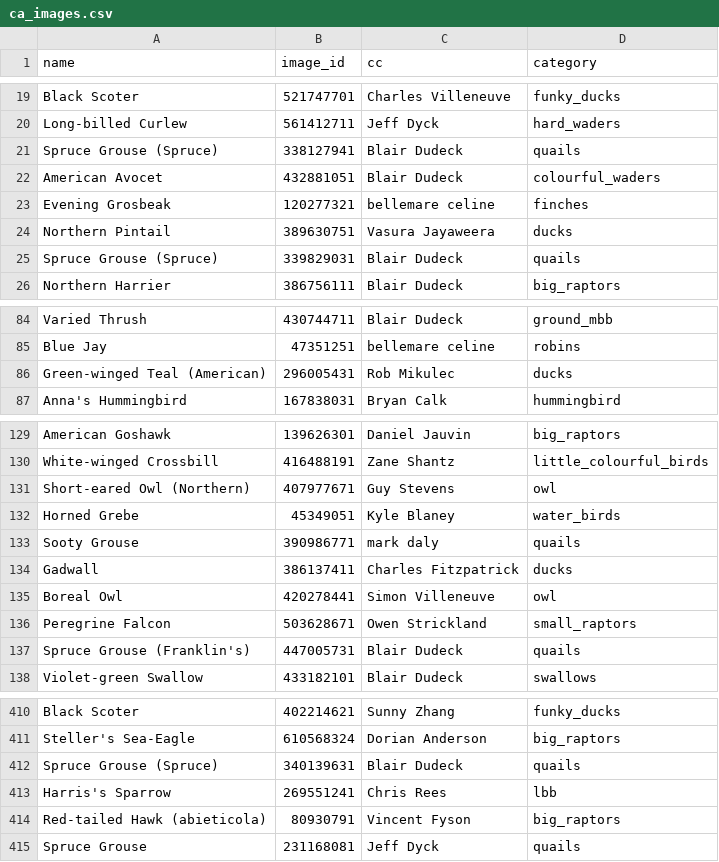
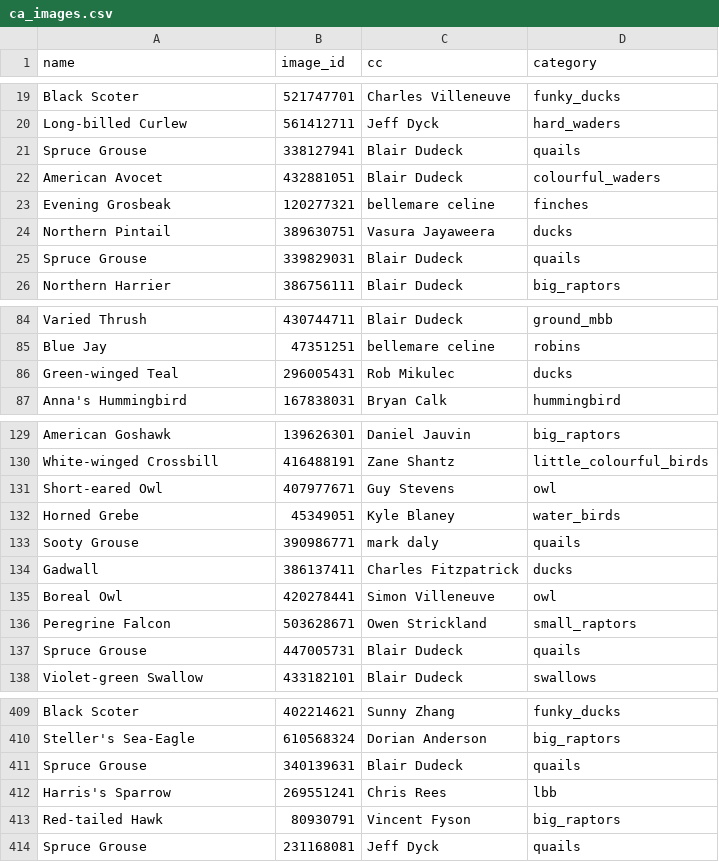
Before and after one commit to meganroseevans/twitch_or_tweek, a CSV file: data/images/ca_images.csv, drawn as a sheet; only a part is shown, gaps mark what is left out; the diff covers the shown part only.

```diff
--- a/data/images/ca_images.csv
+++ b/data/images/ca_images.csv
@@ -20,3 +20,3 @@ Black Scoter,521747701,Charles Villeneuve,funky_ducks
 Long-billed Curlew,561412711,Jeff Dyck,hard_waders
-Spruce Grouse (Spruce),338127941,Blair Dudeck,quails
+Spruce Grouse,338127941,Blair Dudeck,quails
 American Avocet,432881051,Blair Dudeck,colourful_waders
@@ -24,3 +24,3 @@ Evening Grosbeak,120277321,bellemare celine,finches
 Northern Pintail,389630751,Vasura Jayaweera,ducks
-Spruce Grouse (Spruce),339829031,Blair Dudeck,quails
+Spruce Grouse,339829031,Blair Dudeck,quails
 Northern Harrier,386756111,Blair Dudeck,big_raptors
@@ -85,3 +85,3 @@ Varied Thrush,430744711,Blair Dudeck,ground_mbb
 Blue Jay,47351251,bellemare celine,robins
-Green-winged Teal (American),296005431,Rob Mikulec,ducks
+Green-winged Teal,296005431,Rob Mikulec,ducks
 Anna's Hummingbird,167838031,Bryan Calk,hummingbird
@@ -130,3 +130,3 @@ American Goshawk,139626301,Daniel Jauvin,big_raptors
 White-winged Crossbill,416488191,Zane Shantz,little_colourful_birds
-Short-eared Owl (Northern),407977671,Guy Stevens,owl
+Short-eared Owl,407977671,Guy Stevens,owl
 Horned Grebe,45349051,Kyle Blaney,water_birds
@@ -136,3 +136,3 @@ Boreal Owl,420278441,Simon Villeneuve,owl
 Peregrine Falcon,503628671,Owen Strickland,small_raptors
-Spruce Grouse (Franklin's),447005731,Blair Dudeck,quails
+Spruce Grouse,447005731,Blair Dudeck,quails
 Violet-green Swallow,433182101,Blair Dudeck,swallows
@@ -411,5 +410,5 @@ Black Scoter,402214621,Sunny Zhang,funky_ducks
 Steller's Sea-Eagle,610568324,Dorian Anderson,big_raptors
-Spruce Grouse (Spruce),340139631,Blair Dudeck,quails
+Spruce Grouse,340139631,Blair Dudeck,quails
 Harris's Sparrow,269551241,Chris Rees,lbb
-Red-tailed Hawk (abieticola),80930791,Vincent Fyson,big_raptors
+Red-tailed Hawk,80930791,Vincent Fyson,big_raptors
 Spruce Grouse,231168081,Jeff Dyck,quails
```
Also changed, not shown: 3 removed rows and 23 edited cells elsewhere in this file, data/audio/ca_audio.csv, data/images/austin_images.csv, 3 other files.
